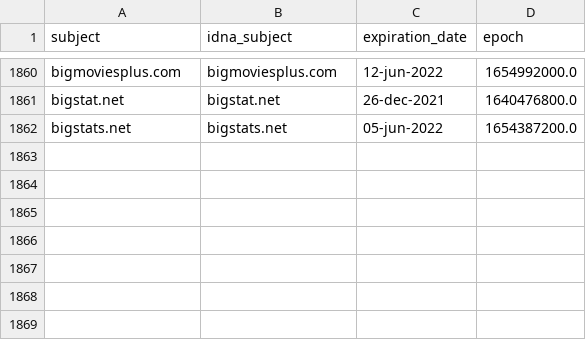
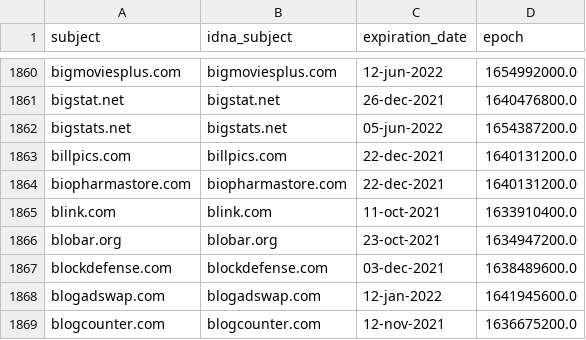
Before and after one commit to dead-hosts/cameleon_web_sysctl.org, a CSV file: .pyfunceble/whois.csv, drawn as a sheet; only a part is shown, gaps mark what is left out.

```diff
--- a/.pyfunceble/whois.csv
+++ b/.pyfunceble/whois.csv
@@ -1862 +1862,8 @@ bigstat.net,bigstat.net,26-dec-2021,1640476800.0
 bigstats.net,bigstats.net,05-jun-2022,1654387200.0
+billpics.com,billpics.com,22-dec-2021,1640131200.0
+biopharmastore.com,biopharmastore.com,22-dec-2021,1640131200.0
+blink.com,blink.com,11-oct-2021,1633910400.0
+blobar.org,blobar.org,23-oct-2021,1634947200.0
+blockdefense.com,blockdefense.com,03-dec-2021,1638489600.0
+blogadswap.com,blogadswap.com,12-jan-2022,1641945600.0
+blogcounter.com,blogcounter.com,12-nov-2021,1636675200.0
```
Also changed, not shown: .pyfunceble/inactive.csv, 13 other files.
